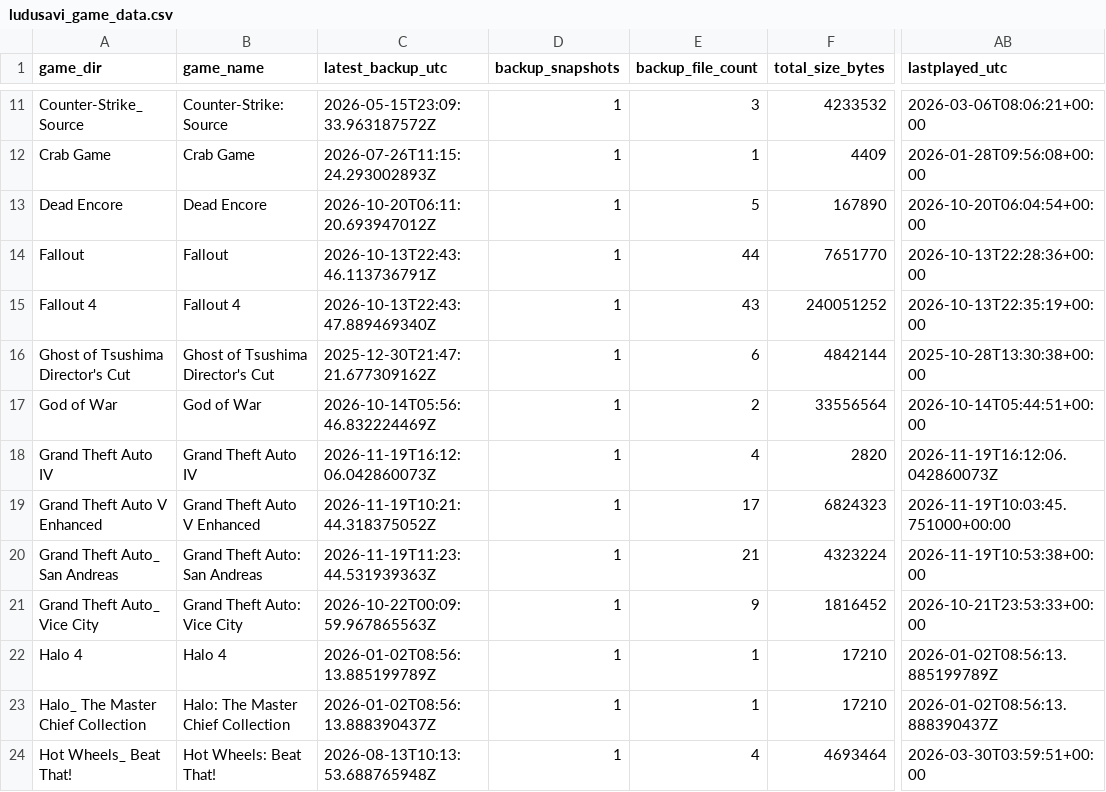
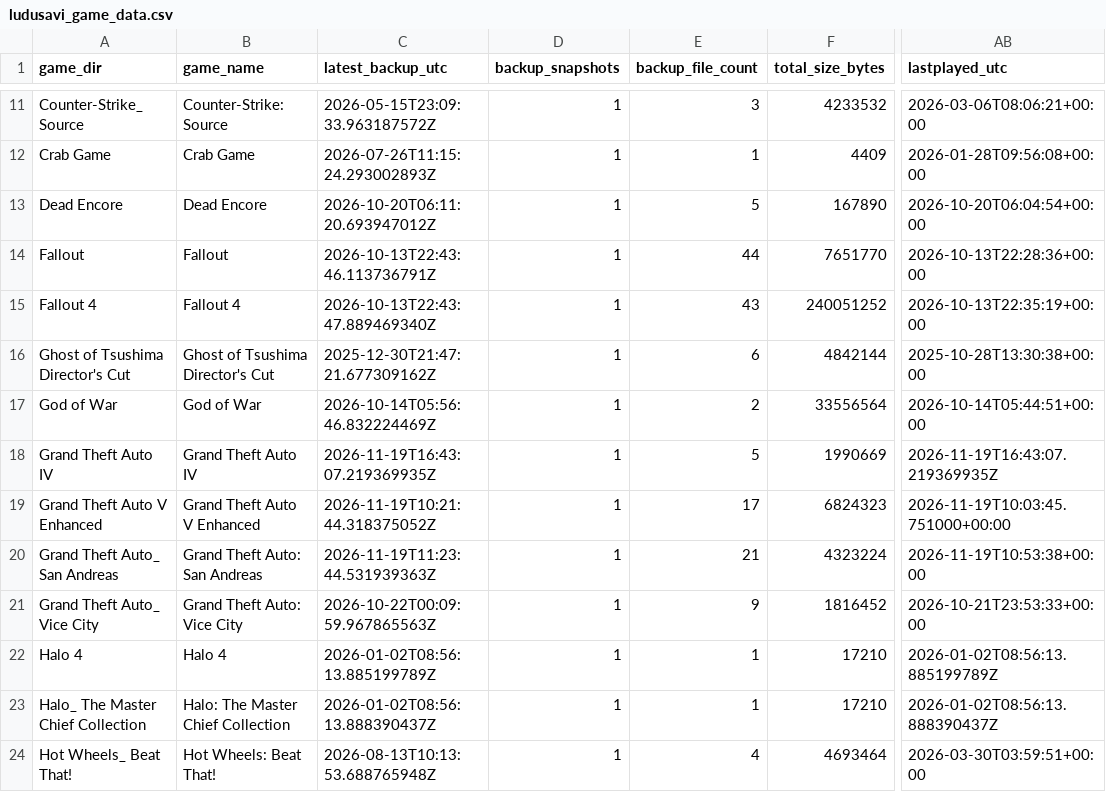
Before and after one commit to x3ero0/ludusavi-stats-public, a CSV file: ludusavi_game_data.csv, drawn as a sheet; only a part is shown, gaps mark what is left out; the diff names each change by its address in the sheet, - before the commit and + after, or states it on an @@ line.

```diff
--- a/ludusavi_game_data.csv
+++ b/ludusavi_game_data.csv
-C18 (latest_backup_utc): 2026-11-19T16:12:06.042860073Z
+C18 (latest_backup_utc): 2026-11-19T16:43:07.219369935Z
-E18 (backup_file_count): 4
+E18 (backup_file_count): 5
-F18 (total_size_bytes): 2820
+F18 (total_size_bytes): 1990669
-AB18 (lastplayed_utc): 2026-11-19T16:12:06.042860073Z
+AB18 (lastplayed_utc): 2026-11-19T16:43:07.219369935Z
```
